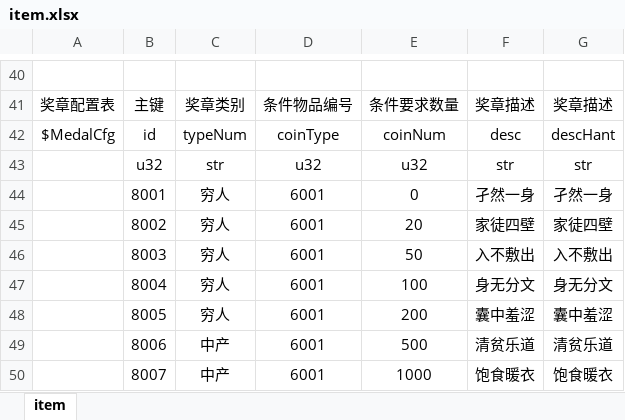
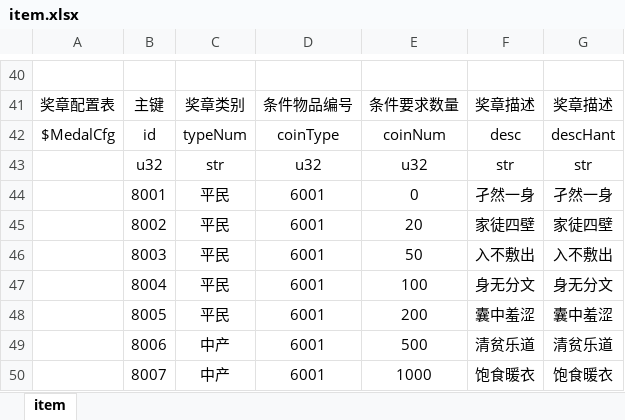
Before and after one commit to kong2630929821/wallet_game, an Excel workbook: src/earn/xlsx/item.xlsx, sheet item, drawn as a sheet; only a part is shown, gaps mark what is left out; values as stored, in another font and other column widths than the file's, no borders; the diff names each change by its address in the sheet, - before the commit and + after, or states it on an @@ line.

```diff
--- a/src/earn/xlsx/item.xlsx (sheet item)
+++ b/src/earn/xlsx/item.xlsx (sheet item)
-C44:C48: 穷人
+C44:C48: 平民
```
Also changed, not shown: 6 other files.
